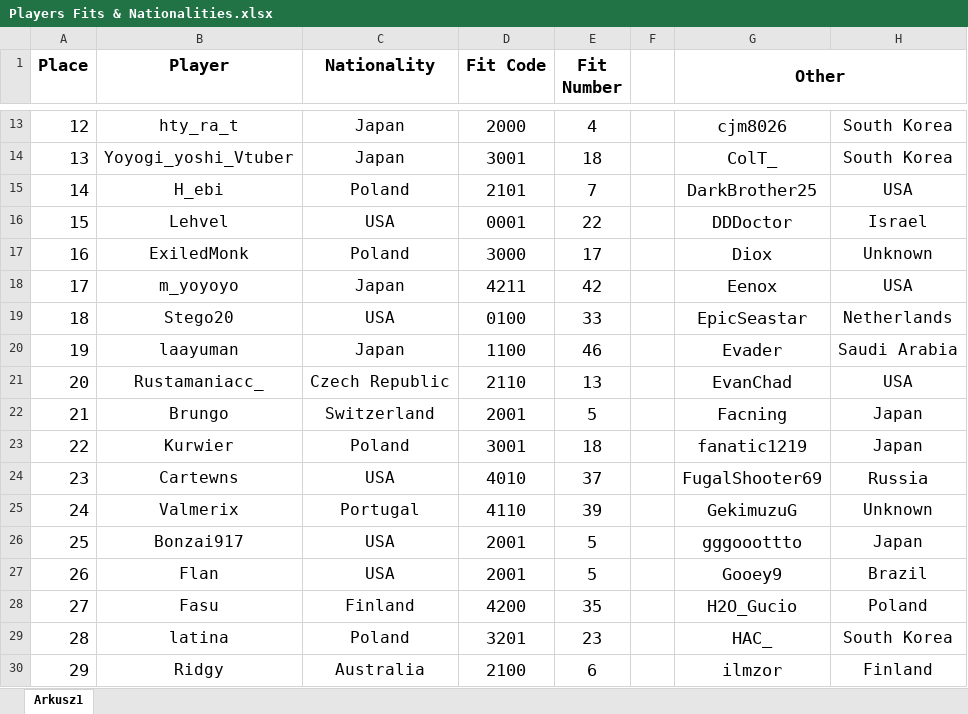
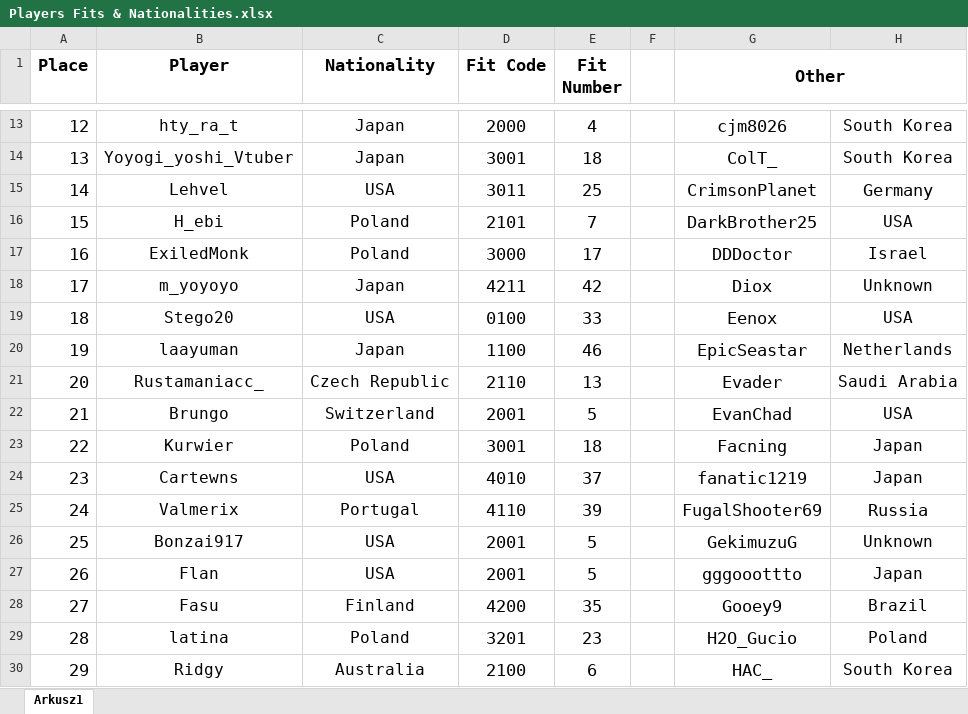
Before and after one commit to Rifre1/Jump-King-Statistics, an Excel workbook: Players Fits and Nationalities/Database/Players Fits & Nationalities.xlsx, sheet Arkusz1, drawn as a sheet; only a part is shown, gaps mark what is left out; values as stored, in another font and other column widths than the file's, no borders; removed rows and columns are numbered as before the commit, all else as after; the diff covers the shown part only; the diff names each change by its address in the sheet, - before the commit and + after, or states it on an @@ line.

```diff
--- a/Players Fits and Nationalities/Database/Players Fits & Nationalities.xlsx (sheet Arkusz1)
+++ b/Players Fits and Nationalities/Database/Players Fits & Nationalities.xlsx (sheet Arkusz1)
@@ column A (Place) renumbered from row 7 down @@
+row 15: 14 | Lehvel | USA | 3011 | 25 |  | CrimsonPlanet | Germany
-row 16: 15 | Lehvel | USA | 0001 | 22 |  | DDDoctor | Israel
-G17 (Other): Diox
+G17 (Other): DDDoctor
-H17: Unknown
+H17: Israel
-G18 (Other): Eenox
+G18 (Other): Diox
-H18: USA
+H18: Unknown
-G19 (Other): EpicSeastar
+G19 (Other): Eenox
-H19: Netherlands
+H19: USA
-G20 (Other): Evader
+G20 (Other): EpicSeastar
-H20: Saudi Arabia
+H20: Netherlands
-G21 (Other): EvanChad
+G21 (Other): Evader
-H21: USA
+H21: Saudi Arabia
-G22 (Other): Facning
+G22 (Other): EvanChad
-H22: Japan
+H22: USA
-G23 (Other): fanatic1219
+G23 (Other): Facning
-G24 (Other): FugalShooter69
+G24 (Other): fanatic1219
-H24: Russia
+H24: Japan
@@ H24 text size: smaller @@
-G25 (Other): GekimuzuG
+G25 (Other): FugalShooter69
-H25: Unknown
+H25: Russia
@@ H25 text size: larger @@
-G26 (Other): gggooottto
+G26 (Other): GekimuzuG
-H26: Japan
+H26: Unknown
-G27 (Other): Gooey9
+G27 (Other): gggooottto
-H27: Brazil
+H27: Japan
-G28 (Other): H2O_Gucio
+G28 (Other): Gooey9
-H28: Poland
+H28: Brazil
-G29 (Other): HAC_
+G29 (Other): H2O_Gucio
-H29: South Korea
+H29: Poland
-G30 (Other): ilmzor
+G30 (Other): HAC_
-H30: Finland
+H30: South Korea
```
Also changed, not shown: 18 added rows, 5 removed rows, 5 moved rows, 81 edited cells and cell formats elsewhere in this sheet, Players Fits and Nationalities/Fits.xlsx, Players Fits and Nationalities/Nationalities.xlsx, 3 other files.
